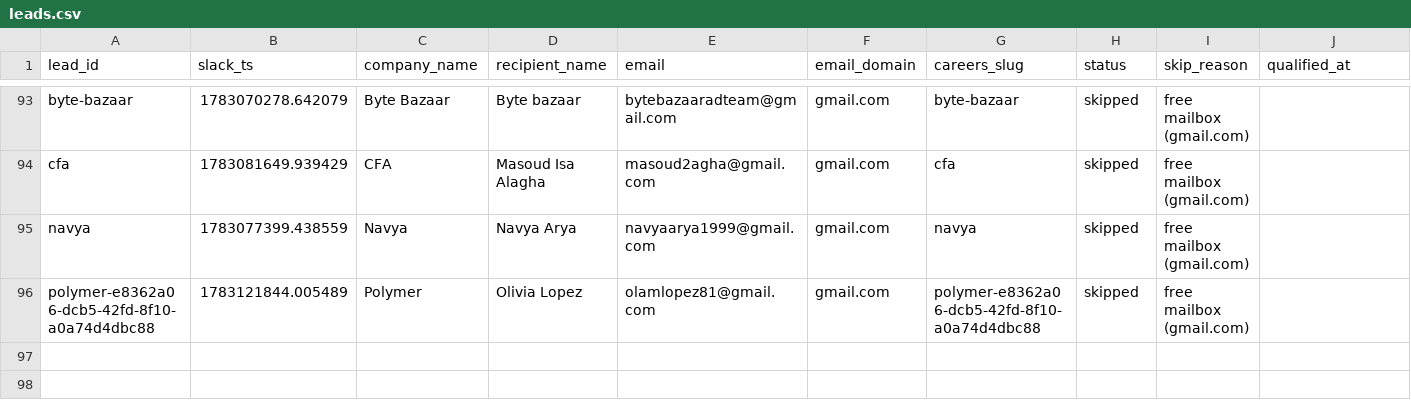
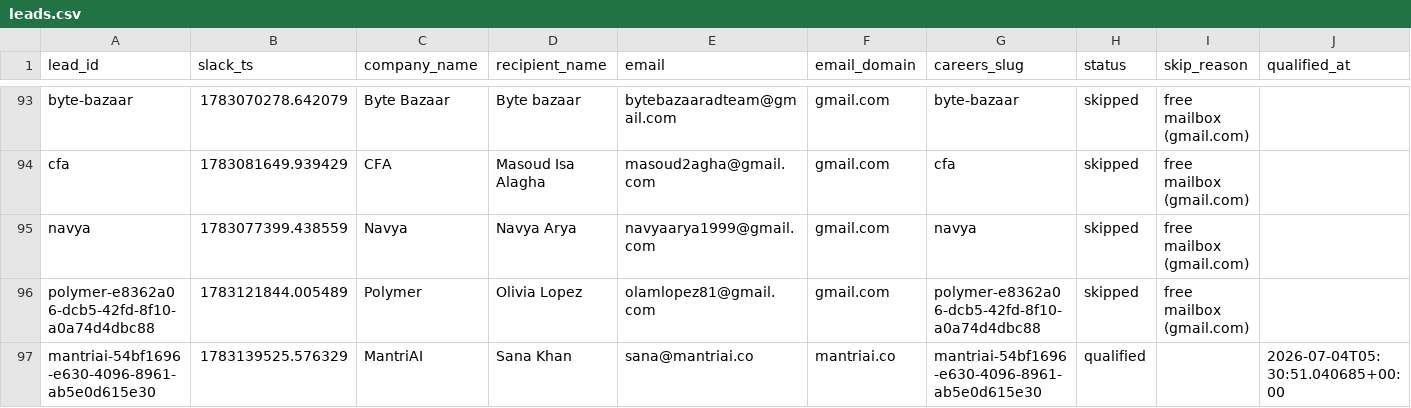
Before and after one commit to jessicagertig/first-touch-pipeline, a CSV file: state/leads.csv, drawn as a sheet; only a part is shown, gaps mark what is left out; rows hold the shown columns only; the diff names each change by its address in the sheet, - before the commit and + after, or states it on an @@ line.

```diff
--- a/state/leads.csv
+++ b/state/leads.csv
+row 97: mantriai-54bf1696-e630-4096-8961-ab5e0d615e30 | 1783139525.576329 | MantriAI | Sana Khan | sana@mantriai.co | mantriai.co | mantriai-54bf1696-e630-4096-8961-ab5e0d615e30 | qualified |  | 2026-07-04T05:30:51.040685+00:00
```
Also changed, not shown: 1 other file.
